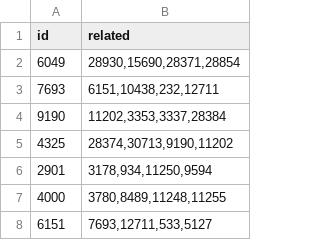
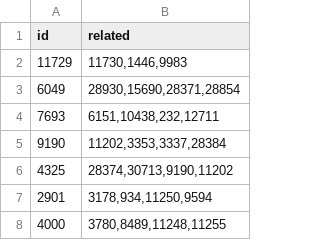
Before and after one commit to hoanghdtv/RetroHelper, a CSV file: output/related-roms.csv, drawn as a sheet; only a part is shown; the shorter side is filled out with more unchanged rows; the diff names each change by its address in the sheet, - before the commit and + after, or states it on an @@ line.

```diff
--- a/output/related-roms.csv
+++ b/output/related-roms.csv
+row 2: 11729 | 11730,1446,9983
```
Also changed, not shown: output/games-md5.csv, output/games.csv, 15 other files.
